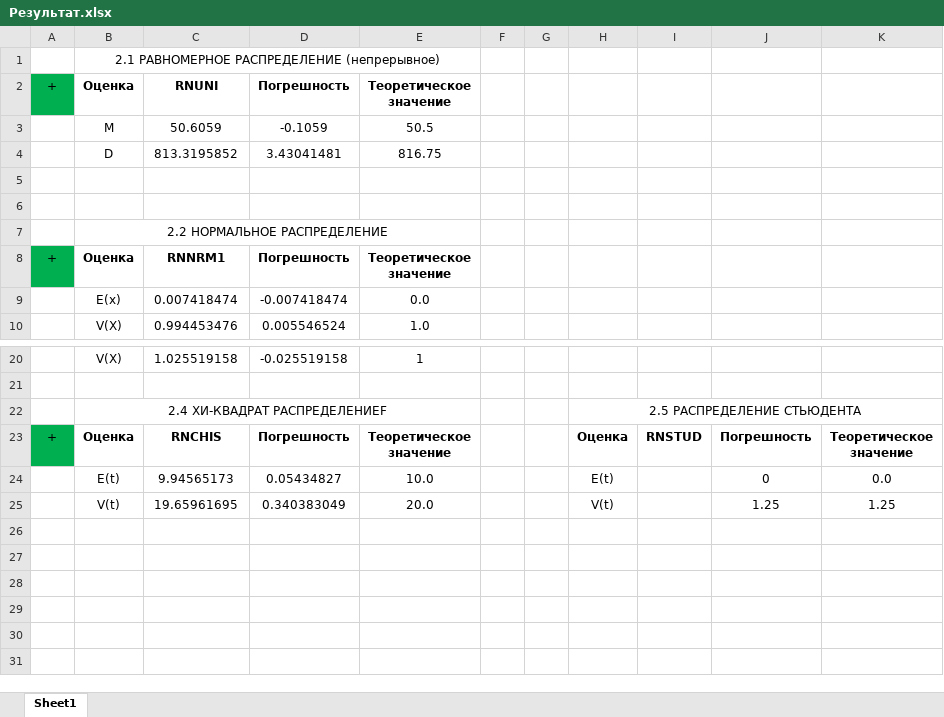
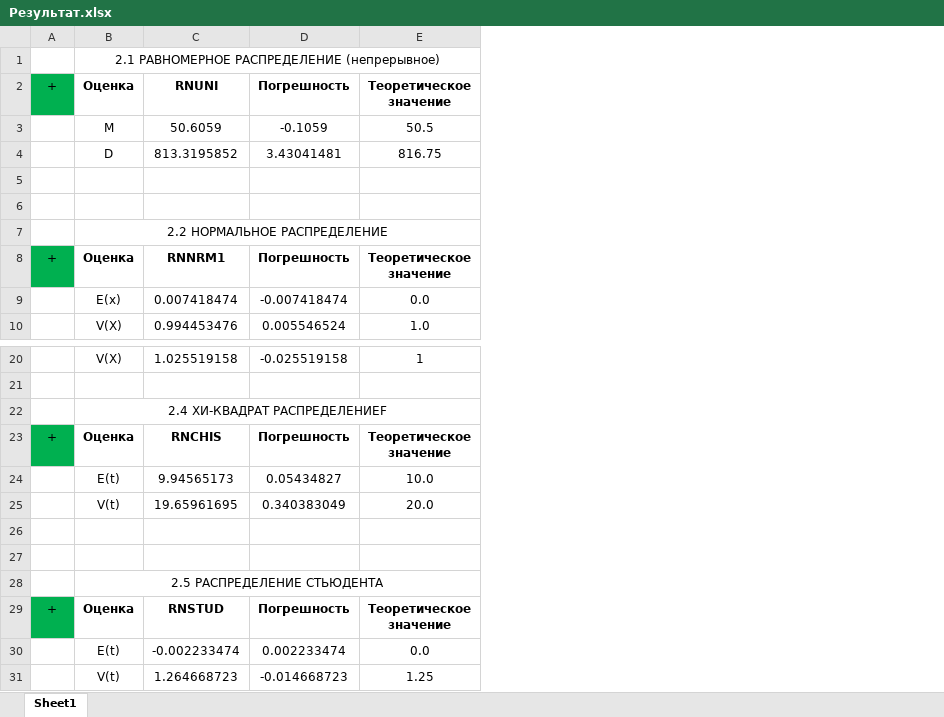
Before and after one commit to NekoSilverFox/Statistica-model, an Excel workbook: 004 - lab3/Результат.xlsx, sheet Sheet1, drawn as a sheet; only a part is shown, gaps mark what is left out; values as stored, in another font and other column widths than the file's, no borders; removed rows and columns are numbered as before the commit, all else as after; ↵ is a line break in a cell; the diff names each change by its address in the sheet, - before the commit and + after, or states it on an @@ line.

```diff
--- a/004 - lab3/Результат.xlsx (sheet Sheet1)
+++ b/004 - lab3/Результат.xlsx (sheet Sheet1)
-column F, empty
-column G, empty
-column H, rows 22-25: 2.5 РАСПРЕДЕЛЕНИЕ СТЬЮДЕНТА | Оценка | E(t) | V(t)
-column I, row 23: RNSTUD
-column J, rows 23-25: Погрешность | 0 | 1.25
-column K, rows 23-25: Теоретическое ↵ значение | 0.0 | 1.25
+row 26: (empty)
+row 27: (empty)
+row 28:  | 2.5 РАСПРЕДЕЛЕНИЕ СТЬЮДЕНТА
+row 29: + | Оценка | RNSTUD | Погрешность | Теоретическое ↵ значение
+row 30:  | E(t) | -0.002233474 | 0.002233474 | 0.0
+row 31:  | V(t) | 1.264668723 | -0.014668723 | 1.25
```
Also changed, not shown: 5 other files.
